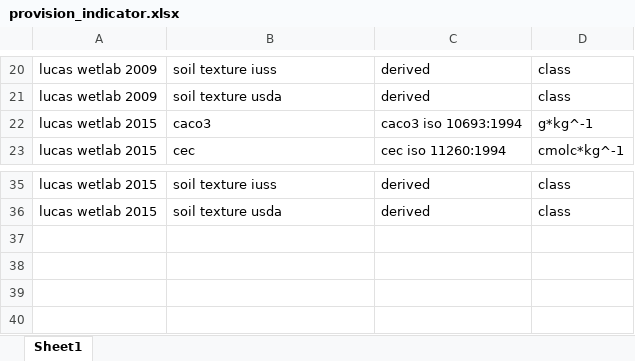
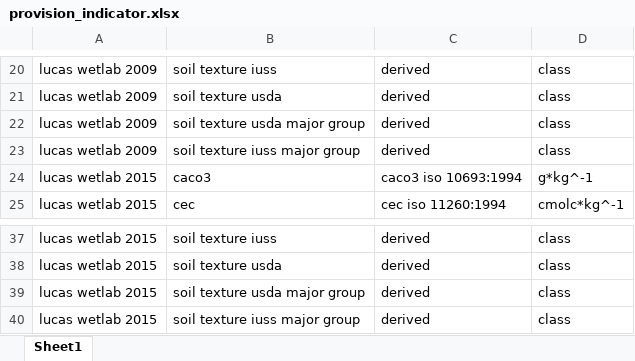
Before and after one commit to xspatula/xspatula_lucas, an Excel workbook: lucas/import_data/utility/observation/excel/provision_indicator.xlsx, sheet Sheet1, drawn as a sheet; only a part is shown, gaps mark what is left out; values as stored, in another font and other column widths than the file's, no borders; the diff names each change by its address in the sheet, - before the commit and + after, or states it on an @@ line.

```diff
--- a/lucas/import_data/utility/observation/excel/provision_indicator.xlsx (sheet Sheet1)
+++ b/lucas/import_data/utility/observation/excel/provision_indicator.xlsx (sheet Sheet1)
+row 22: lucas wetlab 2009 | soil texture usda major group | derived | class
+row 23: lucas wetlab 2009 | soil texture iuss major group | derived | class
+row 39: lucas wetlab 2015 | soil texture usda major group | derived | class
+row 40: lucas wetlab 2015 | soil texture iuss major group | derived | class
```
Also changed, not shown: 2 other files.
